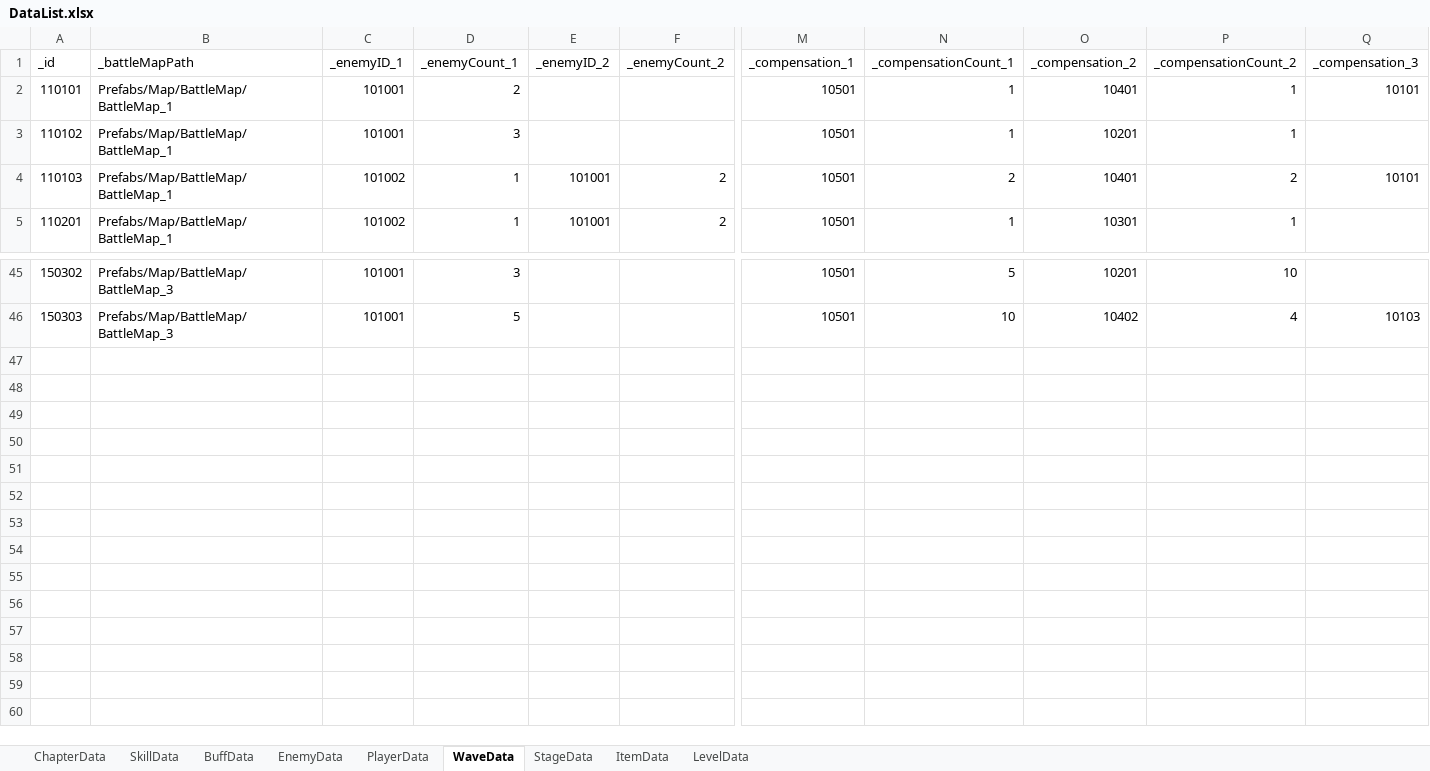
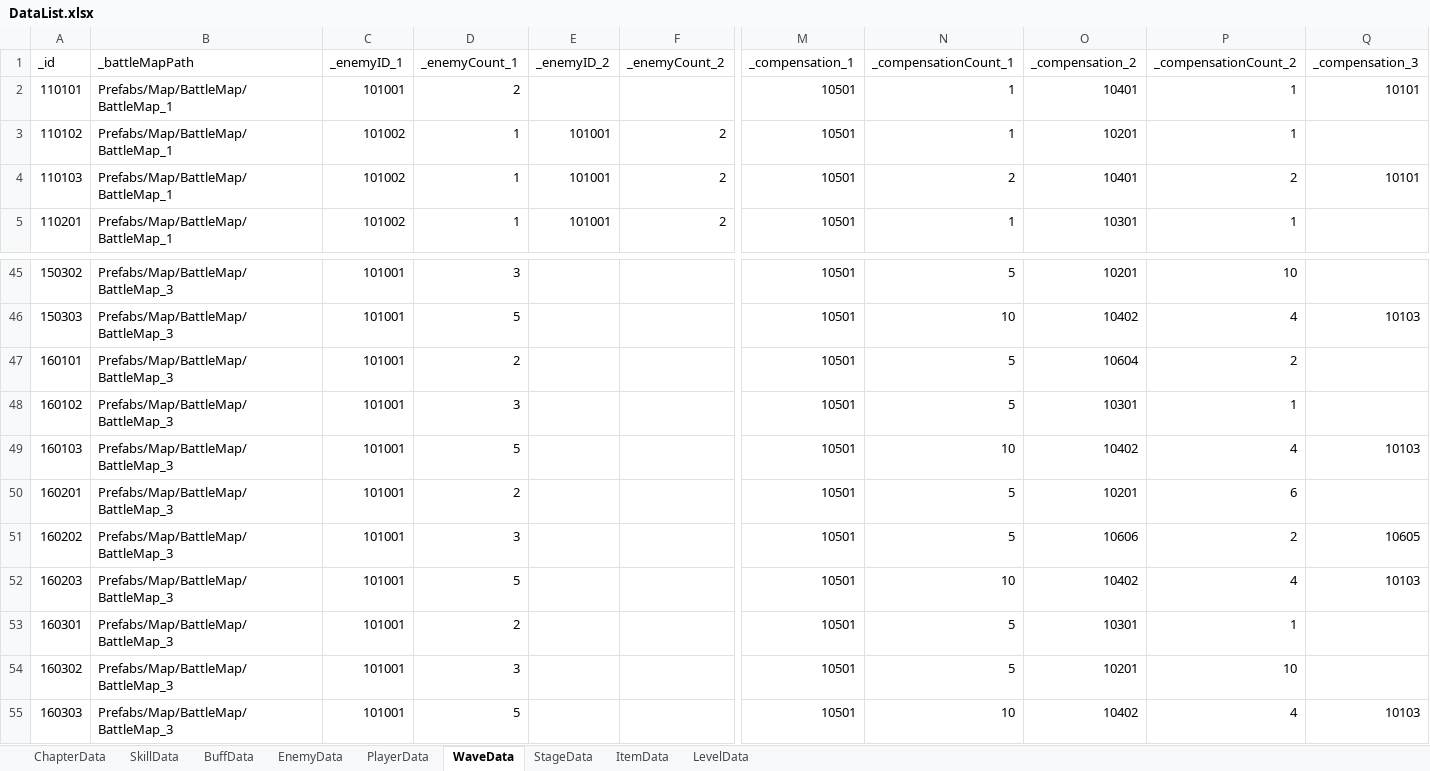
Before and after one commit to Leah001025/Purusha, an Excel workbook: Assets/RawData/DataBase/Excel/DataList.xlsx, sheet WaveData, drawn as a sheet; only a part is shown, gaps mark what is left out; values as stored, in another font and other column widths than the file's, no borders; rows hold the shown columns only; the diff names each change by its address in the sheet, - before the commit and + after, or states it on an @@ line.

```diff
--- a/Assets/RawData/DataBase/Excel/DataList.xlsx (sheet WaveData)
+++ b/Assets/RawData/DataBase/Excel/DataList.xlsx (sheet WaveData)
-C3 (_enemyID_1): 101001
+C3 (_enemyID_1): 101002
-D3 (_enemyCount_1): 3
+D3 (_enemyCount_1): 1
-E3 (_enemyID_2): (empty)
+E3 (_enemyID_2): 101001
-F3 (_enemyCount_2): (empty)
+F3 (_enemyCount_2): 2
+row 47: 160101 | Prefabs/Map/BattleMap/BattleMap_3 | 101001 | 2 |  |  | 10501 | 5 | 10604 | 2
+row 48: 160102 | Prefabs/Map/BattleMap/BattleMap_3 | 101001 | 3 |  |  | 10501 | 5 | 10301 | 1
+row 49: 160103 | Prefabs/Map/BattleMap/BattleMap_3 | 101001 | 5 |  |  | 10501 | 10 | 10402 | 4 | 10103
+row 50: 160201 | Prefabs/Map/BattleMap/BattleMap_3 | 101001 | 2 |  |  | 10501 | 5 | 10201 | 6
+row 51: 160202 | Prefabs/Map/BattleMap/BattleMap_3 | 101001 | 3 |  |  | 10501 | 5 | 10606 | 2 | 10605
+row 52: 160203 | Prefabs/Map/BattleMap/BattleMap_3 | 101001 | 5 |  |  | 10501 | 10 | 10402 | 4 | 10103
+row 53: 160301 | Prefabs/Map/BattleMap/BattleMap_3 | 101001 | 2 |  |  | 10501 | 5 | 10301 | 1
+row 54: 160302 | Prefabs/Map/BattleMap/BattleMap_3 | 101001 | 3 |  |  | 10501 | 5 | 10201 | 10
+row 55: 160303 | Prefabs/Map/BattleMap/BattleMap_3 | 101001 | 5 |  |  | 10501 | 10 | 10402 | 4 | 10103
```
Also changed, not shown: sheet EnemyData, sheet BuffData, 26 other files.
